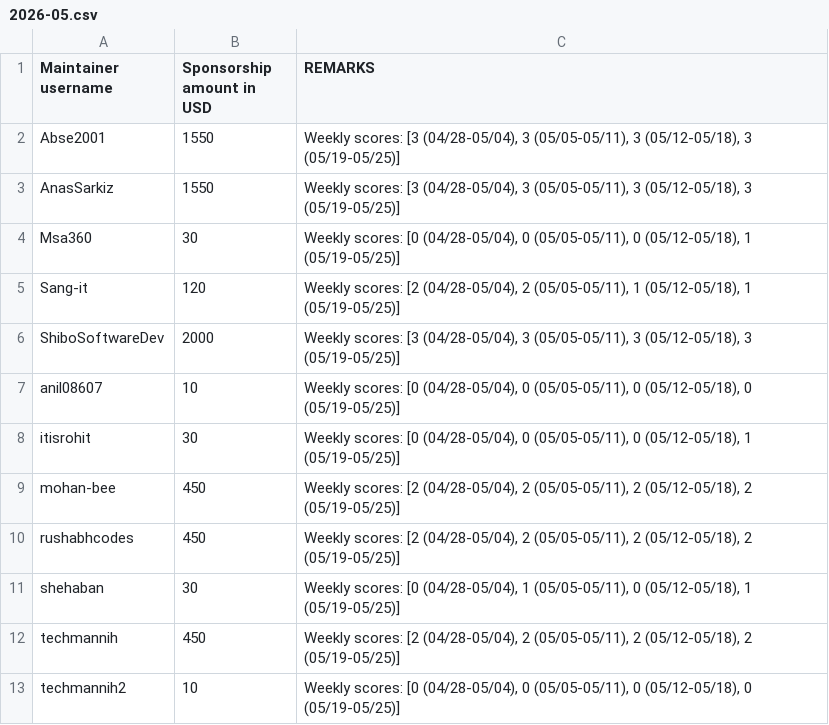
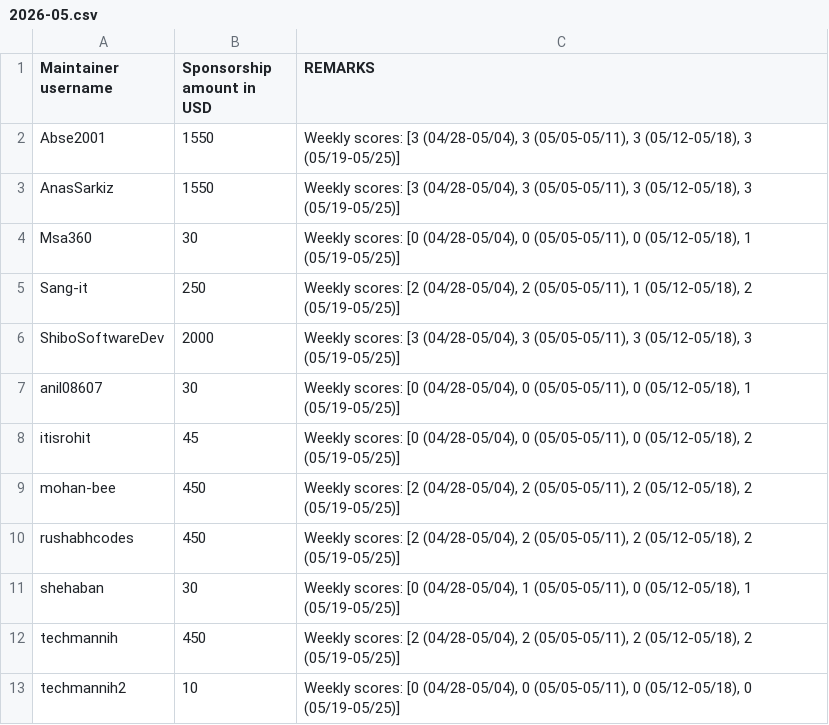
Before and after one commit to tscircuit/contribution-tracker, a CSV file: sponsorships/2026-05.csv, drawn as a sheet.

```diff
--- a/sponsorships/2026-05.csv
+++ b/sponsorships/2026-05.csv
@@ -4,6 +4,6 @@ AnasSarkiz,1550,"Weekly scores: [3 (04/28-05/04), 3 (05/05-05/11), 3 (05/12-05/1
 Msa360,30,"Weekly scores: [0 (04/28-05/04), 0 (05/05-05/11), 0 (05/12-05/18), 1 (05/19-05/25)]"
-Sang-it,120,"Weekly scores: [2 (04/28-05/04), 2 (05/05-05/11), 1 (05/12-05/18), 1 (05/19-05/25)]"
+Sang-it,250,"Weekly scores: [2 (04/28-05/04), 2 (05/05-05/11), 1 (05/12-05/18), 2 (05/19-05/25)]"
 ShiboSoftwareDev,2000,"Weekly scores: [3 (04/28-05/04), 3 (05/05-05/11), 3 (05/12-05/18), 3 (05/19-05/25)]"
-anil08607,10,"Weekly scores: [0 (04/28-05/04), 0 (05/05-05/11), 0 (05/12-05/18), 0 (05/19-05/25)]"
-itisrohit,30,"Weekly scores: [0 (04/28-05/04), 0 (05/05-05/11), 0 (05/12-05/18), 1 (05/19-05/25)]"
+anil08607,30,"Weekly scores: [0 (04/28-05/04), 0 (05/05-05/11), 0 (05/12-05/18), 1 (05/19-05/25)]"
+itisrohit,45,"Weekly scores: [0 (04/28-05/04), 0 (05/05-05/11), 0 (05/12-05/18), 2 (05/19-05/25)]"
 mohan-bee,450,"Weekly scores: [2 (04/28-05/04), 2 (05/05-05/11), 2 (05/12-05/18), 2 (05/19-05/25)]"
```
